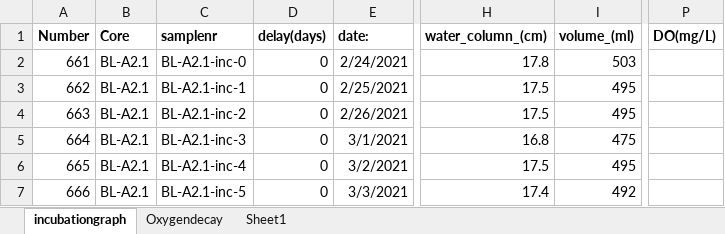
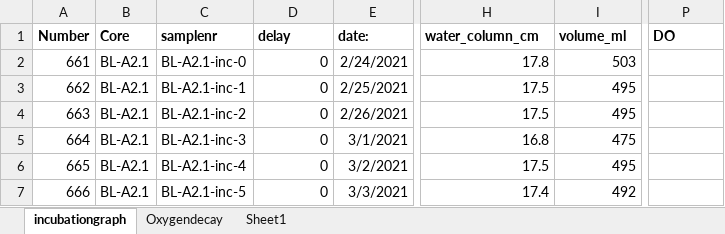
Before and after one commit to harmvankup/Master_Thesis, an Excel workbook: index/data/incubationgraph.xlsx, sheet incubationgraph, drawn as a sheet; only a part is shown, gaps mark what is left out; values as stored, in another font and other column widths than the file's, no borders; the diff names each change by its address in the sheet, - before the commit and + after, or states it on an @@ line.

```diff
--- a/index/data/incubationgraph.xlsx (sheet incubationgraph)
+++ b/index/data/incubationgraph.xlsx (sheet incubationgraph)
-D1: delay(days)
+D1: delay
-H1: water_column_(cm)
+H1: water_column_cm
-I1: volume_(ml)
+I1: volume_ml
-P1: DO(mg/L)
+P1: DO
```
Also changed, not shown: 3 other files.
